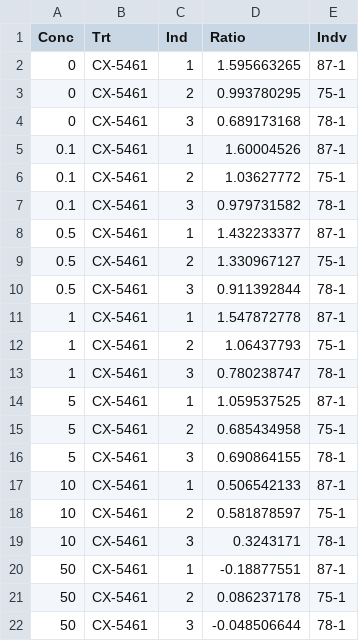
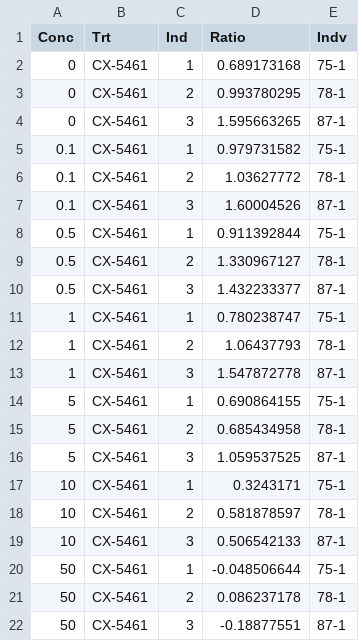
Before and after one commit to sayanpaul01/Paul_CX_2025, a CSV file: data/CX-5461.csv, drawn as a sheet.

```diff
--- a/data/CX-5461.csv
+++ b/data/CX-5461.csv
@@ -1,22 +1,22 @@
 Conc,Trt,Ind,Ratio,Indv
-0,CX-5461,1,1.595663265,87-1
-0,CX-5461,2,0.993780295,75-1
-0,CX-5461,3,0.689173168,78-1
-0.1,CX-5461,1,1.60004526,87-1
-0.1,CX-5461,2,1.03627772,75-1
-0.1,CX-5461,3,0.979731582,78-1
-0.5,CX-5461,1,1.432233377,87-1
-0.5,CX-5461,2,1.330967127,75-1
-0.5,CX-5461,3,0.911392844,78-1
-1,CX-5461,1,1.547872778,87-1
-1,CX-5461,2,1.06437793,75-1
-1,CX-5461,3,0.780238747,78-1
-5,CX-5461,1,1.059537525,87-1
-5,CX-5461,2,0.685434958,75-1
-5,CX-5461,3,0.690864155,78-1
-10,CX-5461,1,0.506542133,87-1
-10,CX-5461,2,0.581878597,75-1
-10,CX-5461,3,0.3243171,78-1
-50,CX-5461,1,-0.18877551,87-1
-50,CX-5461,2,0.086237178,75-1
-50,CX-5461,3,-0.048506644,78-1
+0,CX-5461,1,0.689173168,75-1
+0,CX-5461,2,0.993780295,78-1
+0,CX-5461,3,1.595663265,87-1
+0.1,CX-5461,1,0.979731582,75-1
+0.1,CX-5461,2,1.03627772,78-1
+0.1,CX-5461,3,1.60004526,87-1
+0.5,CX-5461,1,0.911392844,75-1
+0.5,CX-5461,2,1.330967127,78-1
+0.5,CX-5461,3,1.432233377,87-1
+1,CX-5461,1,0.780238747,75-1
+1,CX-5461,2,1.06437793,78-1
+1,CX-5461,3,1.547872778,87-1
+5,CX-5461,1,0.690864155,75-1
+5,CX-5461,2,0.685434958,78-1
+5,CX-5461,3,1.059537525,87-1
+10,CX-5461,1,0.3243171,75-1
+10,CX-5461,2,0.581878597,78-1
+10,CX-5461,3,0.506542133,87-1
+50,CX-5461,1,-0.048506644,75-1
+50,CX-5461,2,0.086237178,78-1
+50,CX-5461,3,-0.18877551,87-1
```
Also changed, not shown: data/DOX.csv, 2 other files.
